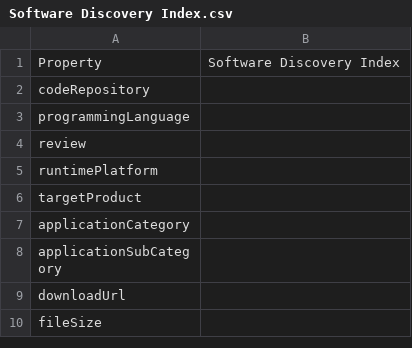
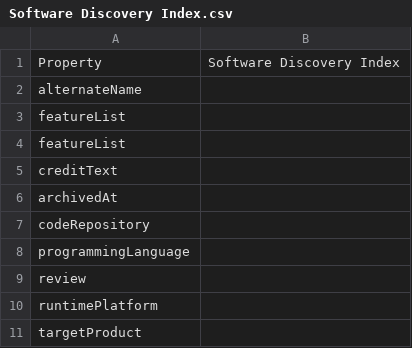
Before and after one commit to codemeta/codemeta, a CSV file: crosswalks/Software Discovery Index.csv, drawn as a sheet; only a part is shown; the shorter side is filled out with more unchanged rows.

```diff
--- a/crosswalks/Software Discovery Index.csv
+++ b/crosswalks/Software Discovery Index.csv
@@ -1,2 +1,7 @@
 Property,Software Discovery Index
+alternateName,
+featureList,
+featureList,
+creditText,
+archivedAt,
 codeRepository,
```
Also changed, not shown: crosswalks/ASCL.csv, crosswalks/BibTeX.csv, 42 other files.
